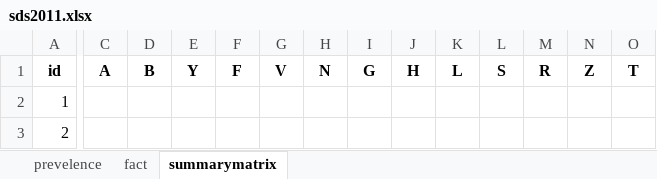
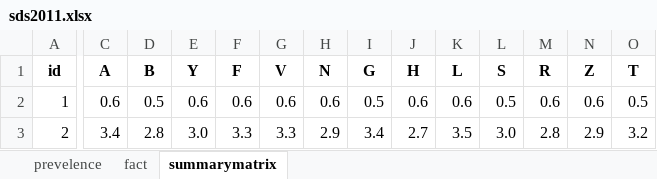
Before and after one commit to annieodonnell/opendata, an Excel workbook: sds2011.xlsx, sheet summarymatrix, drawn as a sheet; only a part is shown, gaps mark what is left out; values as stored, in another font and other column widths than the file's, no borders; the diff covers the shown part only; the diff names each change by its address in the sheet, - before the commit and + after, or states it on an @@ line.

Commit message:
Summary matrix of SDS data completed
Stephen Fyfe (@DUKS) filled in the summary matrix using a word macro to
strip out the text. I've not validated the data so use with caution.

```diff
--- a/sds2011.xlsx (sheet summarymatrix)
+++ b/sds2011.xlsx (sheet summarymatrix)
-C2 (A): (empty)
+C2 (A): 0.6
-D2 (B): (empty)
+D2 (B): 0.5
-E2 (Y): (empty)
+E2 (Y): 0.6
-F2 (F): (empty)
+F2 (F): 0.6
-G2 (V): (empty)
+G2 (V): 0.6
-H2 (N): (empty)
+H2 (N): 0.6
-I2 (G): (empty)
+I2 (G): 0.5
-J2 (H): (empty)
+J2 (H): 0.6
-K2 (L): (empty)
+K2 (L): 0.6
-L2 (S): (empty)
+L2 (S): 0.5
-M2 (R): (empty)
+M2 (R): 0.6
-N2 (Z): (empty)
+N2 (Z): 0.6
-O2 (T): (empty)
+O2 (T): 0.5
-C3 (A): (empty)
+C3 (A): 3.4
-D3 (B): (empty)
+D3 (B): 2.8
-E3 (Y): (empty)
+E3 (Y): 3.0
-F3 (F): (empty)
+F3 (F): 3.3
-G3 (V): (empty)
+G3 (V): 3.3
-H3 (N): (empty)
+H3 (N): 2.9
-I3 (G): (empty)
+I3 (G): 3.4
-J3 (H): (empty)
+J3 (H): 2.7
-K3 (L): (empty)
+K3 (L): 3.5
-L3 (S): (empty)
+L3 (S): 3.0
-M3 (R): (empty)
+M3 (R): 2.8
-N3 (Z): (empty)
+N3 (Z): 2.9
-O3 (T): (empty)
+O3 (T): 3.2
```
Also changed, not shown: 1193 edited cells elsewhere in this sheet, sheet fact.
